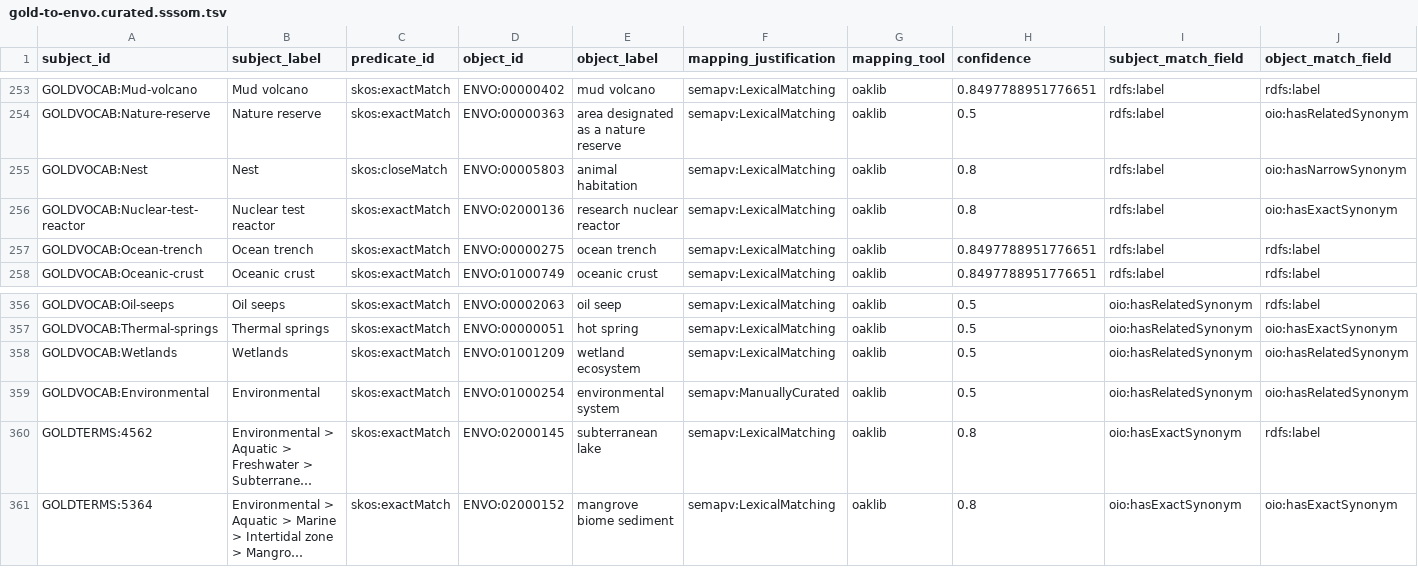
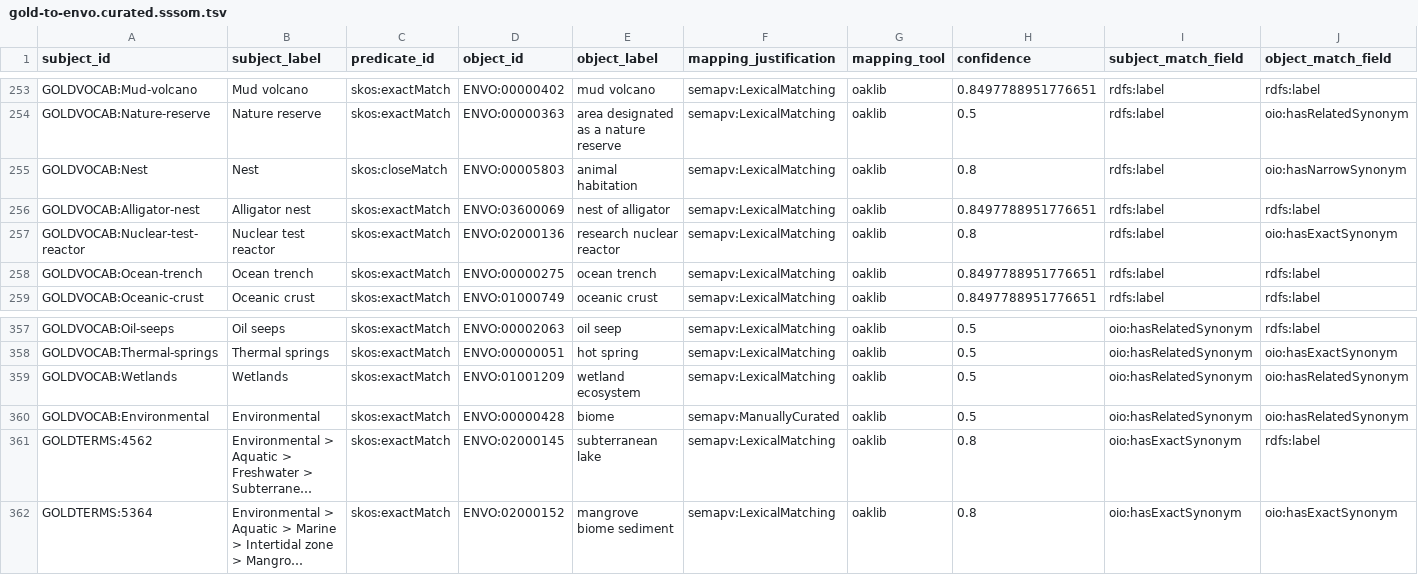
Before and after one commit to cmungall/gold-ontology, a TSV file: mappings/gold-to-envo.curated.sssom.tsv, drawn as a sheet; only a part is shown, gaps mark what is left out; long unchanged cells end in …; addresses are those after the commit; rows hold the shown columns only; the diff names each change by its address in the sheet, - before the commit and + after, or states it on an @@ line.

```diff
--- a/mappings/gold-to-envo.curated.sssom.tsv
+++ b/mappings/gold-to-envo.curated.sssom.tsv
+row 256: GOLDVOCAB:Alligator-nest | Alligator nest | skos:exactMatch | ENVO:03600069 | nest of alligator | semapv:LexicalMatching | oaklib | 0.8497788951776651 | rdfs:label | rdfs:label
-D360 (object_id): ENVO:01000254
+D360 (object_id): ENVO:00000428
-E360 (object_label): environmental system
+E360 (object_label): biome
```
Also changed, not shown: gold_definitions.csv, mappings/gold-to-uberon.curated.sssom.tsv, 16 other files.
